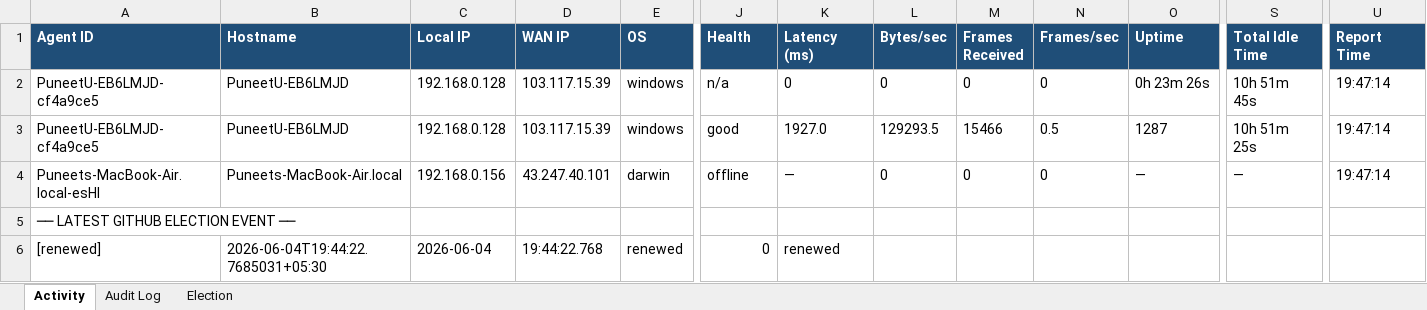
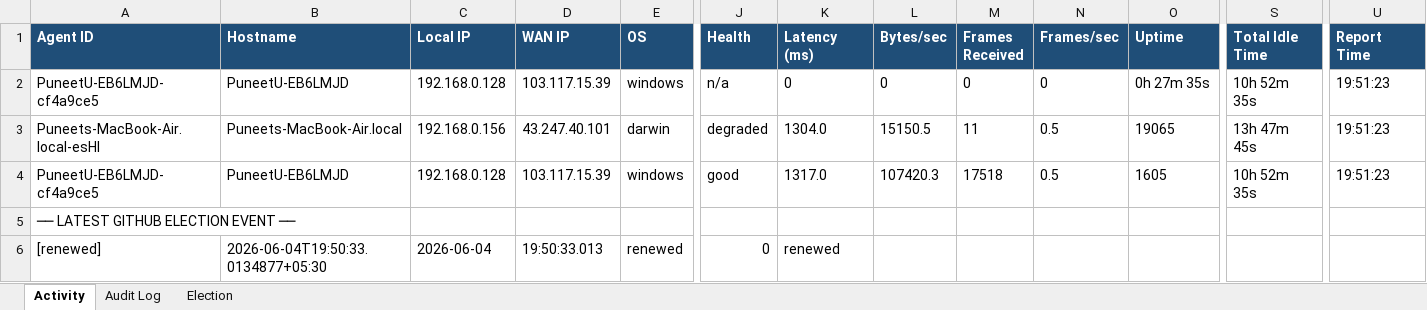
Before and after one commit to puniteswra-spec/PU, an Excel workbook: report-2026-06-04.xlsx, sheet Activity, drawn as a sheet; only a part is shown, gaps mark what is left out; values as stored, in another font and other column widths than the file's, no borders; removed rows and columns are numbered as before the commit, all else as after; rows hold the shown columns only; the diff names each change by its address in the sheet, - before the commit and + after, or states it on an @@ line.

Commit message:
daily report 2026-06-04: 232 election events, 48 audit entries

```diff
--- a/report-2026-06-04.xlsx (sheet Activity)
+++ b/report-2026-06-04.xlsx (sheet Activity)
-O2 (Uptime): 0h 23m 26s
+O2 (Uptime): 0h 27m 35s
-S2 (Total Idle Time): 10h 51m 45s
+S2 (Total Idle Time): 10h 52m 35s
-U2 (Report Time): 19:47:14
+U2 (Report Time): 19:51:23
+row 3: Puneets-MacBook-Air.local-esHl | Puneets-MacBook-Air.local | 192.168.0.156 | 43.247.40.101 | darwin | degraded | 1304.0 | 15150.5 | 11 | 0.5 | 19065 | 13h 47m 45s | 19:51:23
-K4 (Latency (ms)): 1927.0
+K4 (Latency (ms)): 1317.0
-L4 (Bytes/sec): 129293.5
+L4 (Bytes/sec): 107420.3
-M4 (Frames Received): 15466
+M4 (Frames Received): 17518
-O4 (Uptime): 1287
+O4 (Uptime): 1605
-S4 (Total Idle Time): 10h 51m 25s
+S4 (Total Idle Time): 10h 52m 35s
-U4 (Report Time): 19:47:14
+U4 (Report Time): 19:51:23
-row 4: Puneets-MacBook-Air.local-esHl | Puneets-MacBook-Air.local | 192.168.0.156 | 43.247.40.101 | darwin | offline | — | 0 | 0 | 0 | — | — | 19:47:14
-B6 (Hostname): 2026-06-04T19:44:22.7685031+05:30
+B6 (Hostname): 2026-06-04T19:50:33.0134877+05:30
-D6 (WAN IP): 19:44:22.768
+D6 (WAN IP): 19:50:33.013
```
Also changed, not shown: sheet Election.
